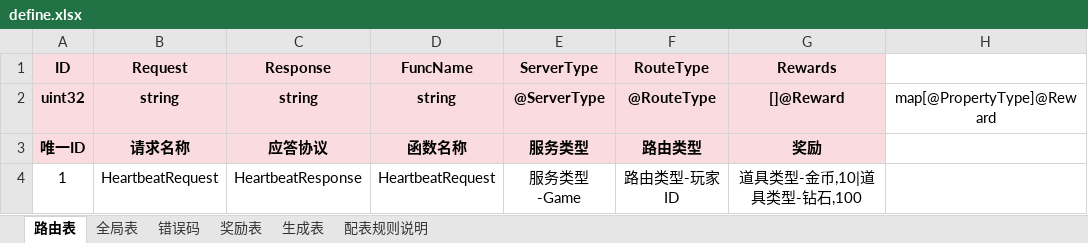
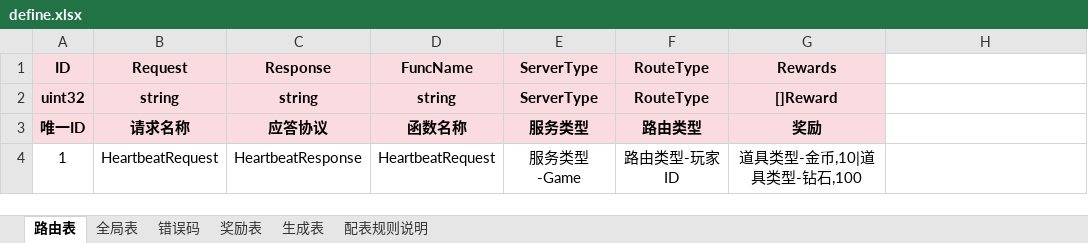
Before and after one commit to hechh/universal, an Excel workbook: configure/table/define.xlsx, sheet 路由表, drawn as a sheet; values as stored, in another font and other column widths than the file's, no borders; the diff names each change by its address in the sheet, - before the commit and + after, or states it on an @@ line.

Commit message:
[add] 添加 xlsx 工具

```diff
--- a/configure/table/define.xlsx (sheet 路由表)
+++ b/configure/table/define.xlsx (sheet 路由表)
-E2: @ServerType
+E2: ServerType
-F2: @RouteType
+F2: RouteType
-G2: []@Reward
+G2: []Reward
-H2: map[@PropertyType]@Reward
+H2: (empty)
```
Also changed, not shown: 7 other files.
